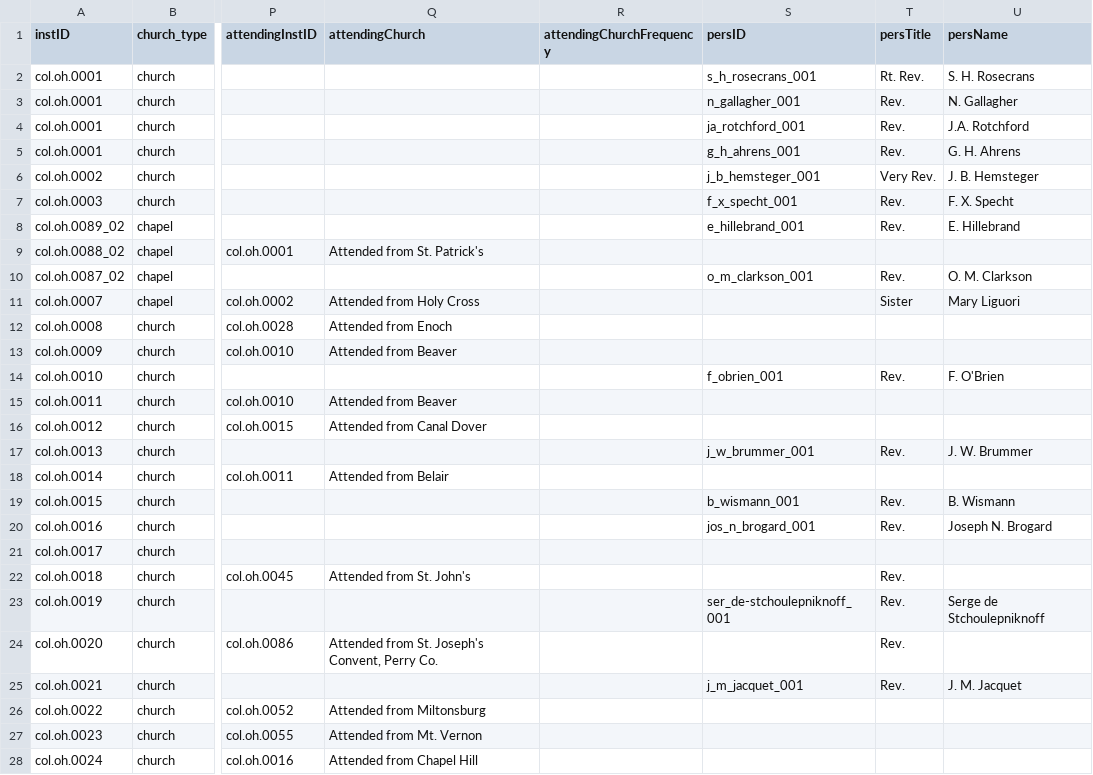
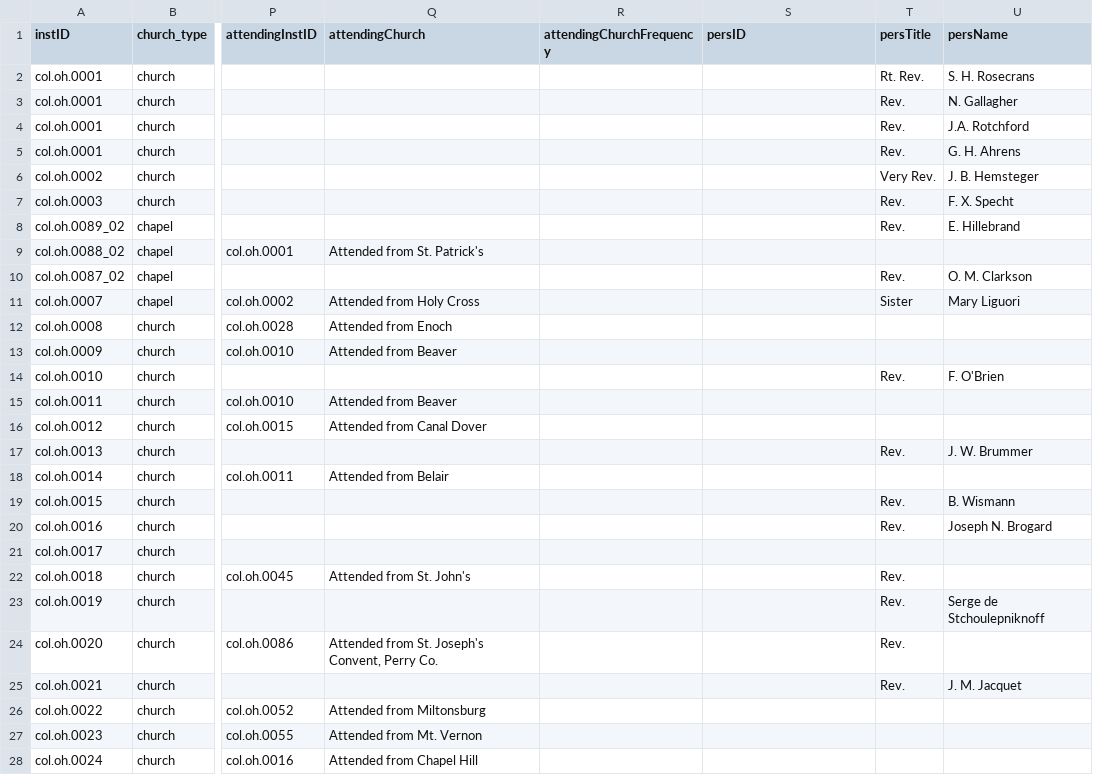
Before and after one commit to YuchenX063/Almanacs-Preprocess, a CSV file: processed/Columbus1870.csv, drawn as a sheet; only a part is shown, gaps mark what is left out; the diff covers the shown part only; the diff names each change by its address in the sheet, - before the commit and + after, or states it on an @@ line.

```diff
--- a/processed/Columbus1870.csv
+++ b/processed/Columbus1870.csv
-S2 (persID): s_h_rosecrans_001
+S2 (persID): (empty)
-S3 (persID): n_gallagher_001
+S3 (persID): (empty)
-S4 (persID): ja_rotchford_001
+S4 (persID): (empty)
-S5 (persID): g_h_ahrens_001
+S5 (persID): (empty)
-S6 (persID): j_b_hemsteger_001
+S6 (persID): (empty)
-S7 (persID): f_x_specht_001
+S7 (persID): (empty)
-S8 (persID): e_hillebrand_001
+S8 (persID): (empty)
-S10 (persID): o_m_clarkson_001
+S10 (persID): (empty)
-S14 (persID): f_obrien_001
+S14 (persID): (empty)
-S17 (persID): j_w_brummer_001
+S17 (persID): (empty)
-S19 (persID): b_wismann_001
+S19 (persID): (empty)
-S20 (persID): jos_n_brogard_001
+S20 (persID): (empty)
-S23 (persID): ser_de-stchoulepniknoff_001
+S23 (persID): (empty)
-S25 (persID): j_m_jacquet_001
+S25 (persID): (empty)
```
Also changed, not shown: 37 edited cells elsewhere in this file, processed/Brooklyn1870.csv, processed/Covington1870.csv, 23 other files.
